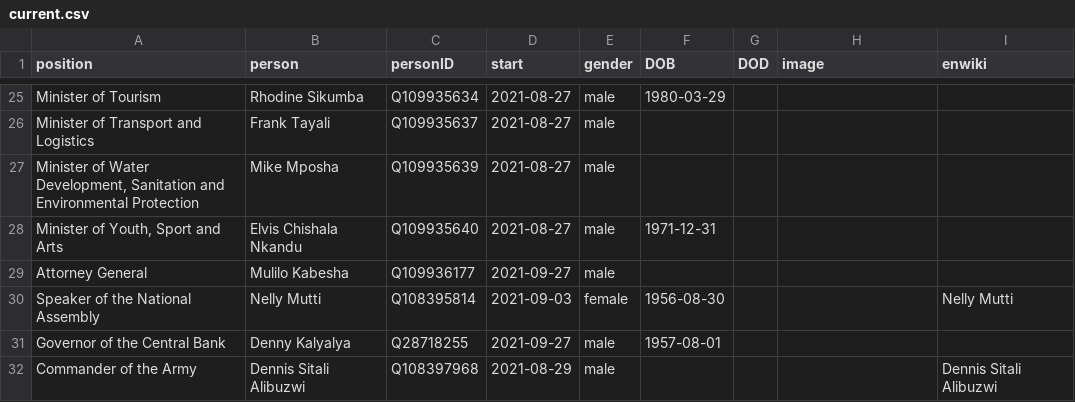
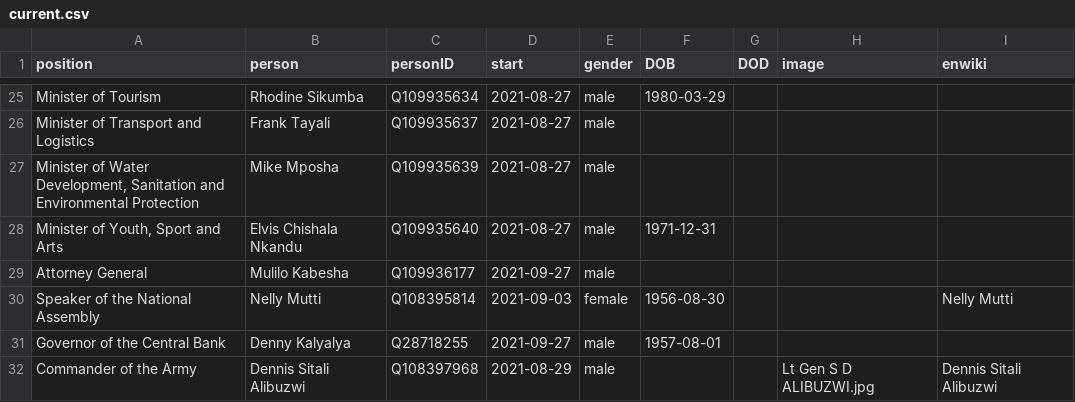
Before and after one commit to every-politician-scrapers/zambia-ministers, a CSV file: html/current.csv, drawn as a sheet; only a part is shown, gaps mark what is left out.

```diff
--- a/html/current.csv
+++ b/html/current.csv
@@ -31,2 +31,2 @@ Speaker of the National Assembly,Nelly Mutti,Q108395814,2021-09-03,female,1956-0
 Governor of the Central Bank,Denny Kalyalya,Q28718255,2021-09-27,male,1957-08-01,,,
-Commander of the Army,Dennis Sitali Alibuzwi,Q108397968,2021-08-29,male,,,,Dennis Sitali Alibuzwi
+Commander of the Army,Dennis Sitali Alibuzwi,Q108397968,2021-08-29,male,,,Lt Gen S D ALIBUZWI.jpg,Dennis Sitali Alibuzwi
```
Also changed, not shown: html/holders21.csv.
